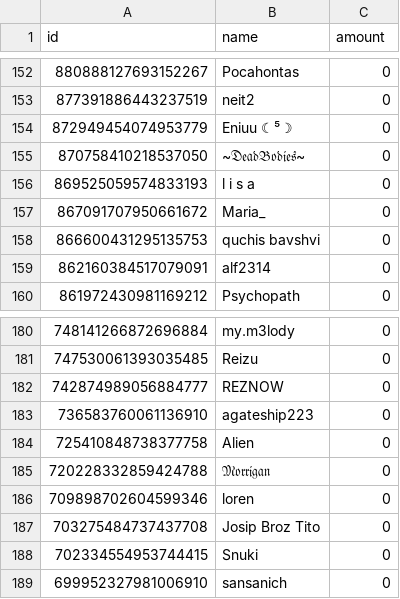
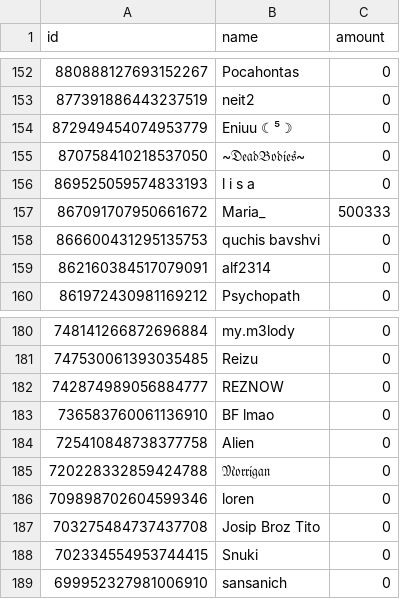
Before and after one commit to ddjerqq/Anarchist, a CSV file: data/anarchist.csv, drawn as a sheet; only a part is shown, gaps mark what is left out; the diff covers the shown part only.

```diff
--- a/data/anarchist.csv
+++ b/data/anarchist.csv
@@ -156,3 +156,3 @@ id,name,amount
 869525059574833193,l i s a,0
-867091707950661672,Maria_,0
+867091707950661672,Maria_,500333
 866600431295135753,quchis bavshvi,0
@@ -182,3 +182,3 @@ id,name,amount
 742874989056884777,REZNOW,0
-736583760061136910,agateship223,0
+736583760061136910,BF lmao,0
 725410848738377758,Alien,0
```
Also changed, not shown: 4 added rows and 11 edited cells elsewhere in this file, data/transactions.csv, 7 other files.
